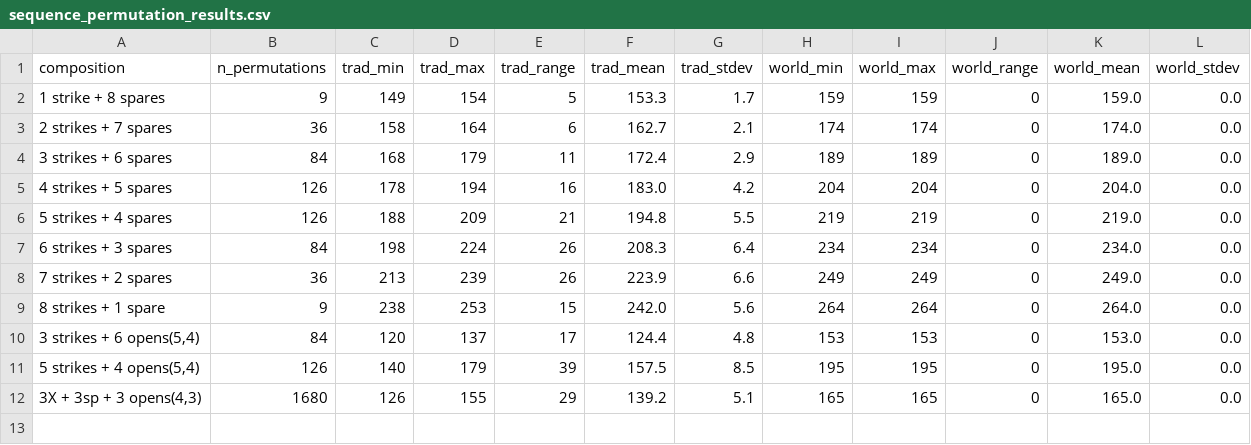
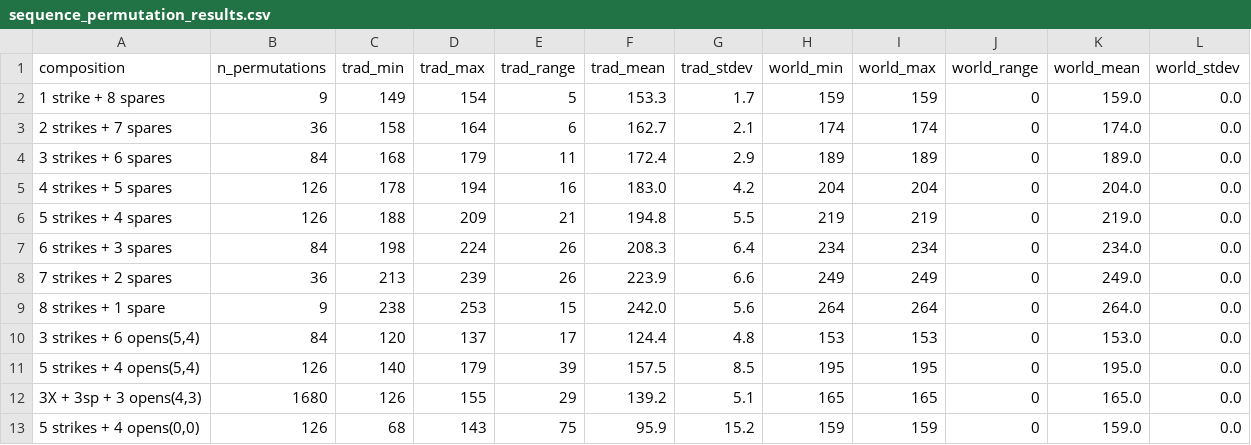
Before and after one commit to michael-borck/skill-sequence-scoring, a CSV file: data/sequence_permutation_results.csv, drawn as a sheet; the diff names each change by its address in the sheet, - before the commit and + after, or states it on an @@ line.

```diff
--- a/data/sequence_permutation_results.csv
+++ b/data/sequence_permutation_results.csv
+row 13: 5 strikes + 4 opens(0,0) | 126 | 68 | 143 | 75 | 95.9 | 15.2 | 159 | 159 | 0 | 159.0 | 0.0
```
Also changed, not shown: data/reliability_vs_skill.csv, 40 other files.
